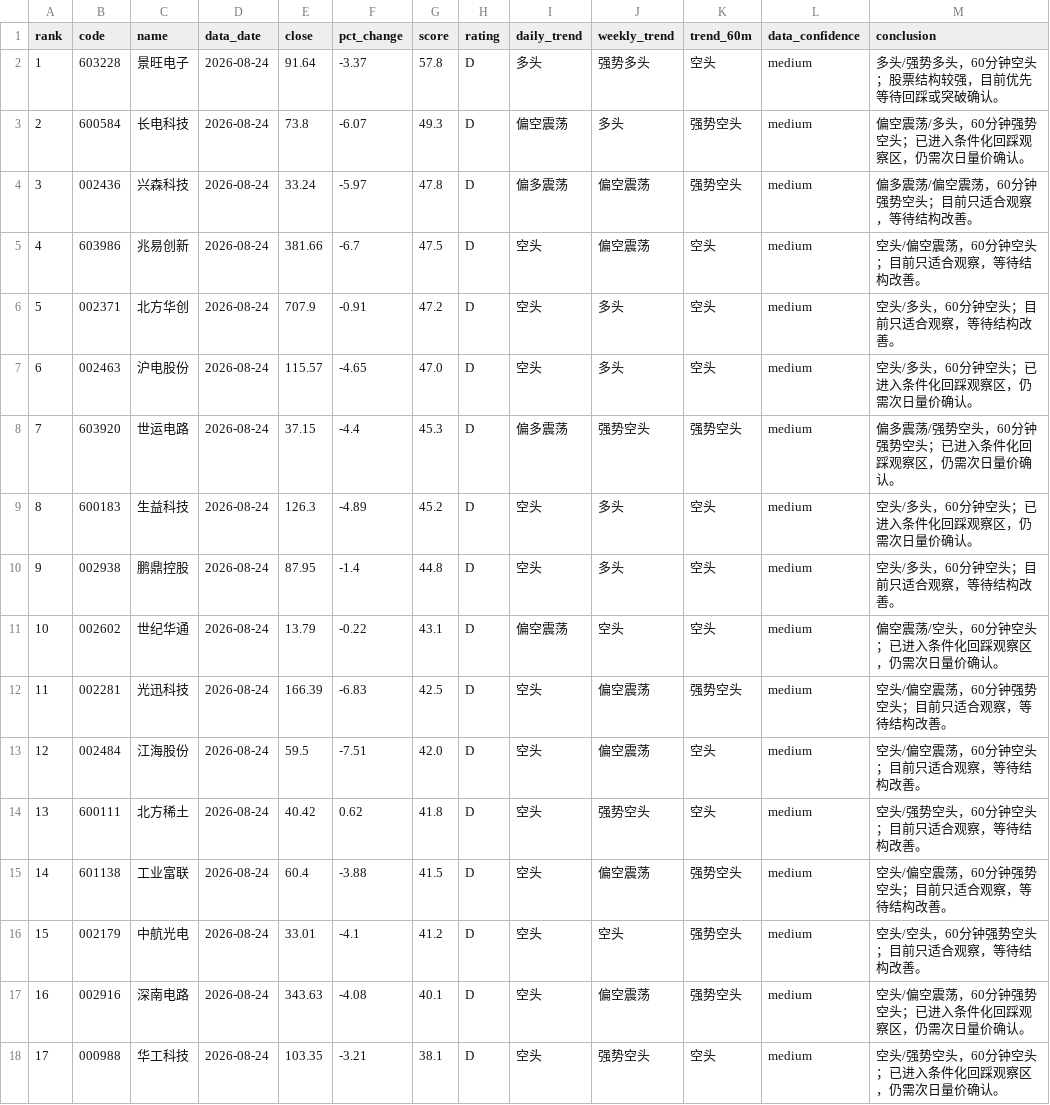
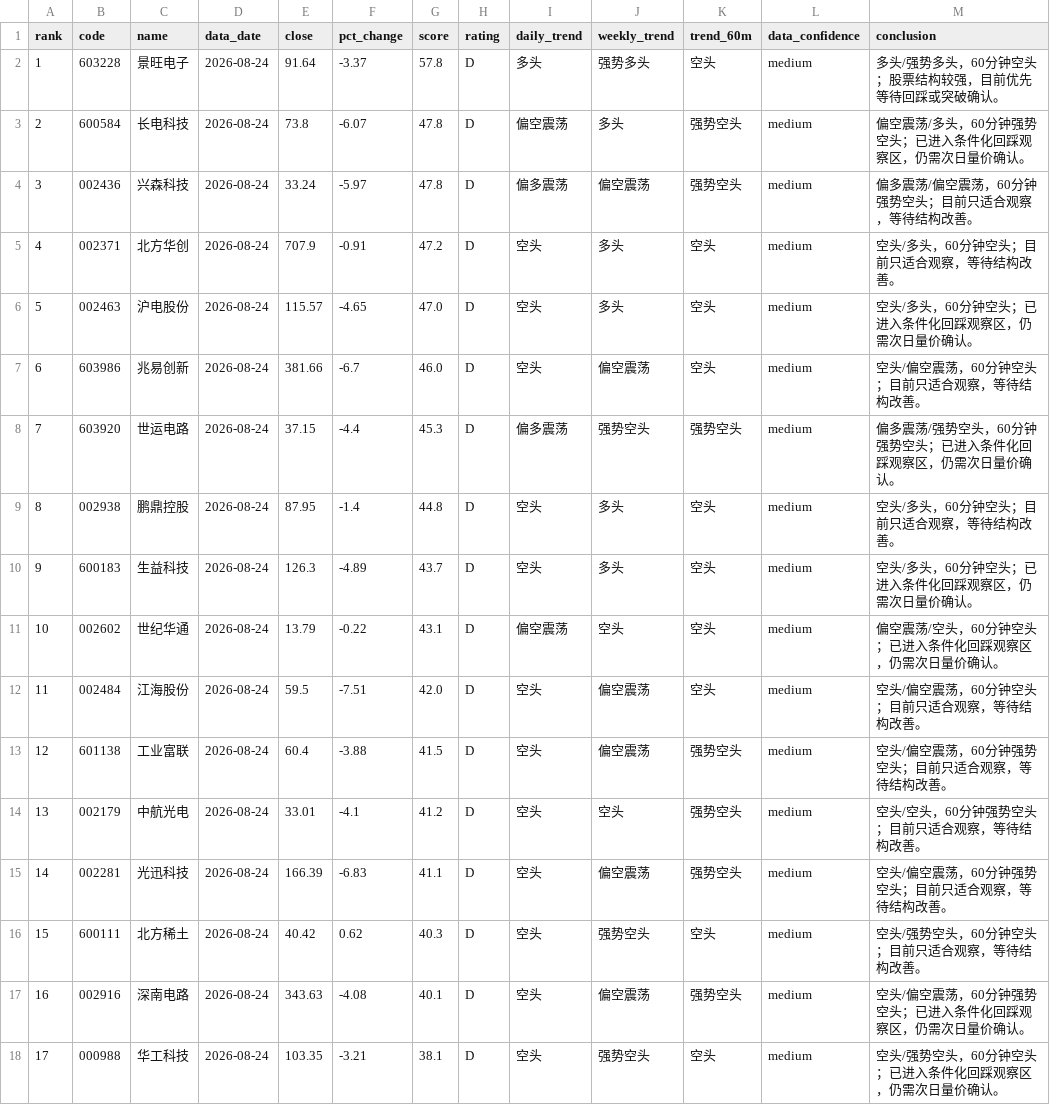
Before and after one commit to jjjbhbk582-hub/daily_stock_analysis, a CSV file: close_review_engine/data/processed/2026-08-24/ranking.csv, drawn as a sheet; removed rows and columns are numbered as before the commit, all else as after; the diff names each change by its address in the sheet, - before the commit and + after, or states it on an @@ line.

```diff
--- a/close_review_engine/data/processed/2026-08-24/ranking.csv
+++ b/close_review_engine/data/processed/2026-08-24/ranking.csv
-G3 (score): 49.3
+G3 (score): 47.8
-row 5: 4 | 603986 | 兆易创新 | 2026-08-24 | 381.66 | -6.7 | 47.5 | D | 空头 | 偏空震荡 | 空头 | medium | 空头/偏空震荡，60分钟空头；目前只适合观察，等待结构改善。
@@ column A (rank) renumbered between rows 5 and 14 @@
+row 7: 6 | 603986 | 兆易创新 | 2026-08-24 | 381.66 | -6.7 | 46.0 | D | 空头 | 偏空震荡 | 空头 | medium | 空头/偏空震荡，60分钟空头；目前只适合观察，等待结构改善。
-row 9: 8 | 600183 | 生益科技 | 2026-08-24 | 126.3 | -4.89 | 45.2 | D | 空头 | 多头 | 空头 | medium | 空头/多头，60分钟空头；已进入条件化回踩观察区，仍需次日量价确认。
+row 10: 9 | 600183 | 生益科技 | 2026-08-24 | 126.3 | -4.89 | 43.7 | D | 空头 | 多头 | 空头 | medium | 空头/多头，60分钟空头；已进入条件化回踩观察区，仍需次日量价确认。
-row 12: 11 | 002281 | 光迅科技 | 2026-08-24 | 166.39 | -6.83 | 42.5 | D | 空头 | 偏空震荡 | 强势空头 | medium | 空头/偏空震荡，60分钟强势空头；目前只适合观察，等待结构改善。
-row 14: 13 | 600111 | 北方稀土 | 2026-08-24 | 40.42 | 0.62 | 41.8 | D | 空头 | 强势空头 | 空头 | medium | 空头/强势空头，60分钟空头；目前只适合观察，等待结构改善。
+row 15: 14 | 002281 | 光迅科技 | 2026-08-24 | 166.39 | -6.83 | 41.1 | D | 空头 | 偏空震荡 | 强势空头 | medium | 空头/偏空震荡，60分钟强势空头；目前只适合观察，等待结构改善。
+row 16: 15 | 600111 | 北方稀土 | 2026-08-24 | 40.42 | 0.62 | 40.3 | D | 空头 | 强势空头 | 空头 | medium | 空头/强势空头，60分钟空头；目前只适合观察，等待结构改善。
```
Also changed, not shown: 4 other files.
